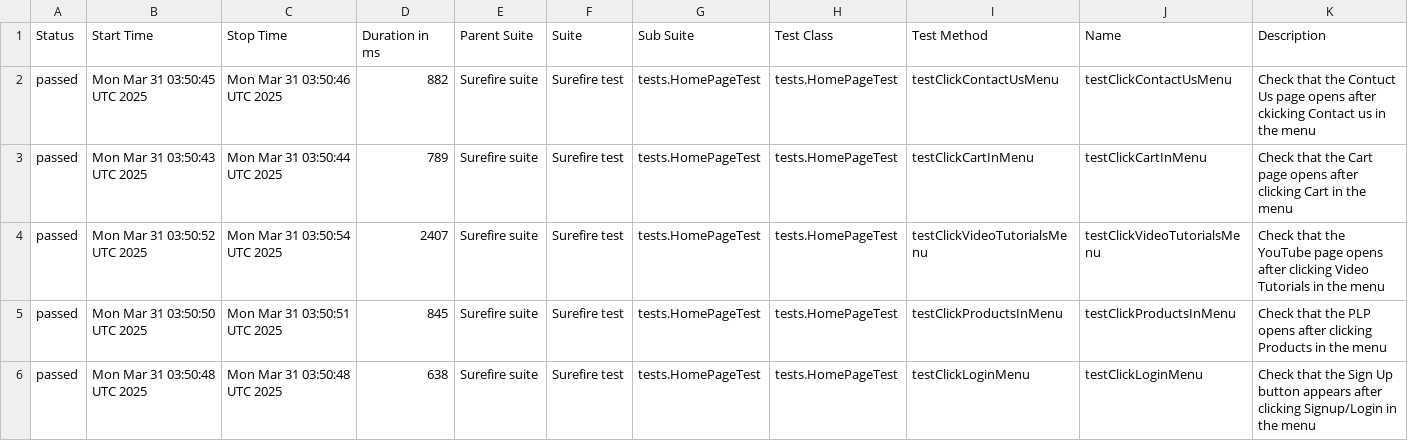
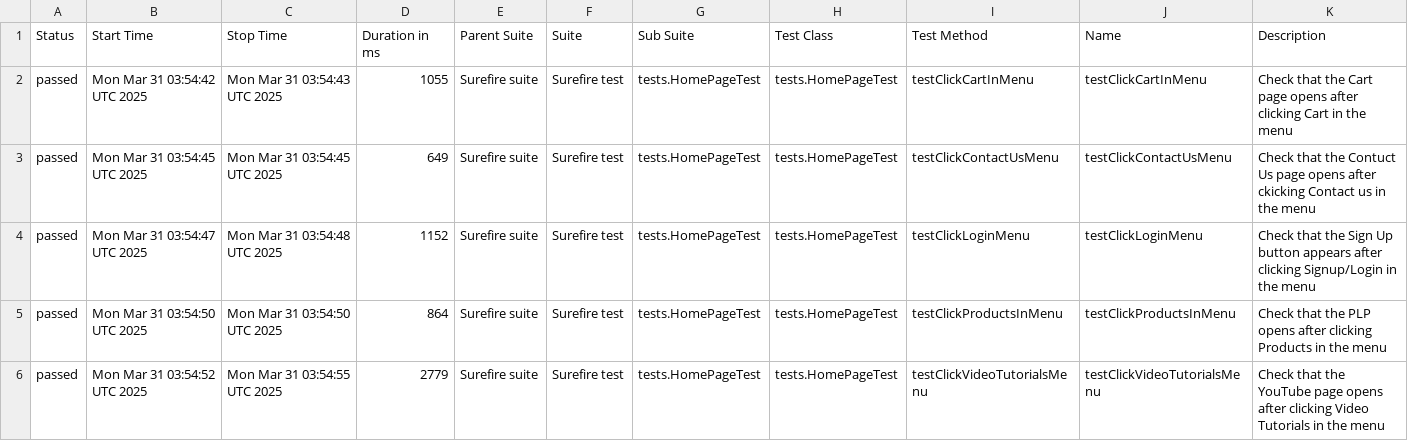
Before and after one commit to alevtinasemeniuk/web-ecommerce-automation, a CSV file: data/suites.csv, drawn as a sheet.

```diff
--- a/data/suites.csv
+++ b/data/suites.csv
@@ -1,6 +1,6 @@
 "Status","Start Time","Stop Time","Duration in ms","Parent Suite","Suite","Sub Suite","Test Class","Test Method","Name","Description"
-"passed","Mon Mar 31 03:50:45 UTC 2025","Mon Mar 31 03:50:46 UTC 2025","882","Surefire suite","Surefire test","tests.HomePageTest","tests.HomePageTest","testClickContactUsMenu","testClickContactUsMenu","Check that the Contuct Us page opens after ckicking Contact us in the menu"
-"passed","Mon Mar 31 03:50:43 UTC 2025","Mon Mar 31 03:50:44 UTC 2025","789","Surefire suite","Surefire test","tests.HomePageTest","tests.HomePageTest","testClickCartInMenu","testClickCartInMenu","Check that the Cart page opens after clicking Cart in the menu"
-"passed","Mon Mar 31 03:50:52 UTC 2025","Mon Mar 31 03:50:54 UTC 2025","2407","Surefire suite","Surefire test","tests.HomePageTest","tests.HomePageTest","testClickVideoTutorialsMenu","testClickVideoTutorialsMenu","Check that the YouTube page opens after clicking Video Tutorials in the menu"
-"passed","Mon Mar 31 03:50:50 UTC 2025","Mon Mar 31 03:50:51 UTC 2025","845","Surefire suite","Surefire test","tests.HomePageTest","tests.HomePageTest","testClickProductsInMenu","testClickProductsInMenu","Check that the PLP opens after clicking Products in the menu"
-"passed","Mon Mar 31 03:50:48 UTC 2025","Mon Mar 31 03:50:48 UTC 2025","638","Surefire suite","Surefire test","tests.HomePageTest","tests.HomePageTest","testClickLoginMenu","testClickLoginMenu","Check that the Sign Up button appears after clicking Signup/Login in the menu"
+"passed","Mon Mar 31 03:54:42 UTC 2025","Mon Mar 31 03:54:43 UTC 2025","1055","Surefire suite","Surefire test","tests.HomePageTest","tests.HomePageTest","testClickCartInMenu","testClickCartInMenu","Check that the Cart page opens after clicking Cart in the menu"
+"passed","Mon Mar 31 03:54:45 UTC 2025","Mon Mar 31 03:54:45 UTC 2025","649","Surefire suite","Surefire test","tests.HomePageTest","tests.HomePageTest","testClickContactUsMenu","testClickContactUsMenu","Check that the Contuct Us page opens after ckicking Contact us in the menu"
+"passed","Mon Mar 31 03:54:47 UTC 2025","Mon Mar 31 03:54:48 UTC 2025","1152","Surefire suite","Surefire test","tests.HomePageTest","tests.HomePageTest","testClickLoginMenu","testClickLoginMenu","Check that the Sign Up button appears after clicking Signup/Login in the menu"
+"passed","Mon Mar 31 03:54:50 UTC 2025","Mon Mar 31 03:54:50 UTC 2025","864","Surefire suite","Surefire test","tests.HomePageTest","tests.HomePageTest","testClickProductsInMenu","testClickProductsInMenu","Check that the PLP opens after clicking Products in the menu"
+"passed","Mon Mar 31 03:54:52 UTC 2025","Mon Mar 31 03:54:55 UTC 2025","2779","Surefire suite","Surefire test","tests.HomePageTest","tests.HomePageTest","testClickVideoTutorialsMenu","testClickVideoTutorialsMenu","Check that the YouTube page opens after clicking Video Tutorials in the menu"
```
Also changed, not shown: 18 other files.
